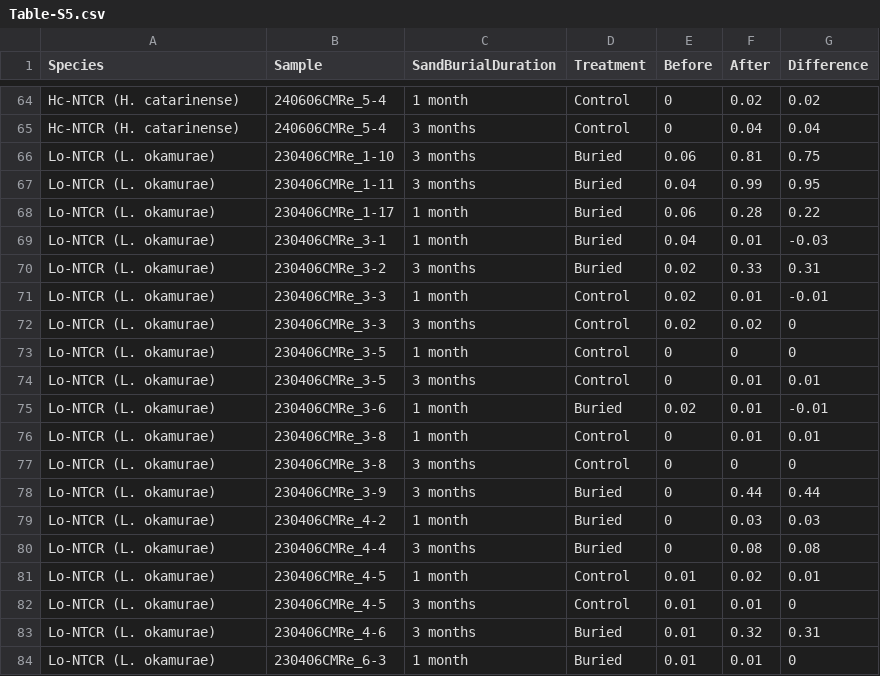
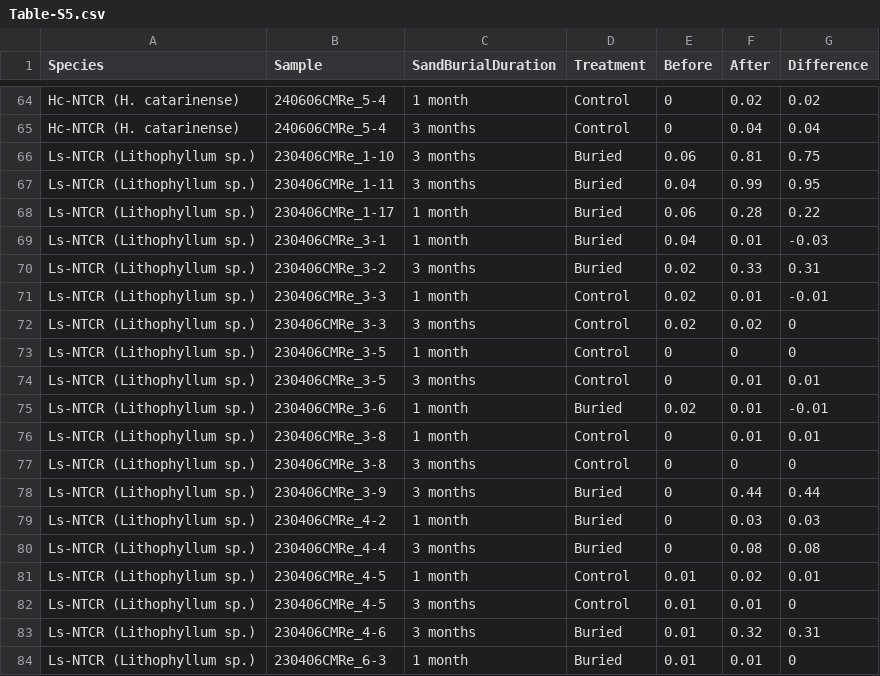
Before and after one commit to chenpanliao/environmental-filtering-of-cryptic-coralline-algal-diversity, a CSV file: data/Table-S5.csv, drawn as a sheet; only a part is shown, gaps mark what is left out; the diff covers the shown part only.

```diff
--- a/data/Table-S5.csv
+++ b/data/Table-S5.csv
@@ -65,20 +65,20 @@ Hc-NTCR (H. catarinense),240606CMRe_5-4,1 month,Control,0,0.02,0.02
 Hc-NTCR (H. catarinense),240606CMRe_5-4,3 months,Control,0,0.04,0.04
-Lo-NTCR (L. okamurae),230406CMRe_1-10,3 months,Buried,0.06,0.81,0.75
-Lo-NTCR (L. okamurae),230406CMRe_1-11,3 months,Buried,0.04,0.99,0.95
-Lo-NTCR (L. okamurae),230406CMRe_1-17,1 month,Buried,0.06,0.28,0.22
-Lo-NTCR (L. okamurae),230406CMRe_3-1,1 month,Buried,0.04,0.01,-0.03
-Lo-NTCR (L. okamurae),230406CMRe_3-2,3 months,Buried,0.02,0.33,0.31
-Lo-NTCR (L. okamurae),230406CMRe_3-3,1 month,Control,0.02,0.01,-0.01
-Lo-NTCR (L. okamurae),230406CMRe_3-3,3 months,Control,0.02,0.02,0
-Lo-NTCR (L. okamurae),230406CMRe_3-5,1 month,Control,0,0,0
-Lo-NTCR (L. okamurae),230406CMRe_3-5,3 months,Control,0,0.01,0.01
-Lo-NTCR (L. okamurae),230406CMRe_3-6,1 month,Buried,0.02,0.01,-0.01
-Lo-NTCR (L. okamurae),230406CMRe_3-8,1 month,Control,0,0.01,0.01
-Lo-NTCR (L. okamurae),230406CMRe_3-8,3 months,Control,0,0,0
-Lo-NTCR (L. okamurae),230406CMRe_3-9,3 months,Buried,0,0.44,0.44
-Lo-NTCR (L. okamurae),230406CMRe_4-2,1 month,Buried,0,0.03,0.03
-Lo-NTCR (L. okamurae),230406CMRe_4-4,3 months,Buried,0,0.08,0.08
-Lo-NTCR (L. okamurae),230406CMRe_4-5,1 month,Control,0.01,0.02,0.01
-Lo-NTCR (L. okamurae),230406CMRe_4-5,3 months,Control,0.01,0.01,0
-Lo-NTCR (L. okamurae),230406CMRe_4-6,3 months,Buried,0.01,0.32,0.31
-Lo-NTCR (L. okamurae),230406CMRe_6-3,1 month,Buried,0.01,0.01,0
+Ls-NTCR (Lithophyllum sp.),230406CMRe_1-10,3 months,Buried,0.06,0.81,0.75
+Ls-NTCR (Lithophyllum sp.),230406CMRe_1-11,3 months,Buried,0.04,0.99,0.95
+Ls-NTCR (Lithophyllum sp.),230406CMRe_1-17,1 month,Buried,0.06,0.28,0.22
+Ls-NTCR (Lithophyllum sp.),230406CMRe_3-1,1 month,Buried,0.04,0.01,-0.03
+Ls-NTCR (Lithophyllum sp.),230406CMRe_3-2,3 months,Buried,0.02,0.33,0.31
+Ls-NTCR (Lithophyllum sp.),230406CMRe_3-3,1 month,Control,0.02,0.01,-0.01
+Ls-NTCR (Lithophyllum sp.),230406CMRe_3-3,3 months,Control,0.02,0.02,0
+Ls-NTCR (Lithophyllum sp.),230406CMRe_3-5,1 month,Control,0,0,0
+Ls-NTCR (Lithophyllum sp.),230406CMRe_3-5,3 months,Control,0,0.01,0.01
+Ls-NTCR (Lithophyllum sp.),230406CMRe_3-6,1 month,Buried,0.02,0.01,-0.01
+Ls-NTCR (Lithophyllum sp.),230406CMRe_3-8,1 month,Control,0,0.01,0.01
+Ls-NTCR (Lithophyllum sp.),230406CMRe_3-8,3 months,Control,0,0,0
+Ls-NTCR (Lithophyllum sp.),230406CMRe_3-9,3 months,Buried,0,0.44,0.44
+Ls-NTCR (Lithophyllum sp.),230406CMRe_4-2,1 month,Buried,0,0.03,0.03
+Ls-NTCR (Lithophyllum sp.),230406CMRe_4-4,3 months,Buried,0,0.08,0.08
+Ls-NTCR (Lithophyllum sp.),230406CMRe_4-5,1 month,Control,0.01,0.02,0.01
+Ls-NTCR (Lithophyllum sp.),230406CMRe_4-5,3 months,Control,0.01,0.01,0
+Ls-NTCR (Lithophyllum sp.),230406CMRe_4-6,3 months,Buried,0.01,0.32,0.31
+Ls-NTCR (Lithophyllum sp.),230406CMRe_6-3,1 month,Buried,0.01,0.01,0
```
Also changed, not shown: 24 edited cells elsewhere in this file, data/Table-S2.csv, data/Table-S6.csv, 5 other files.
